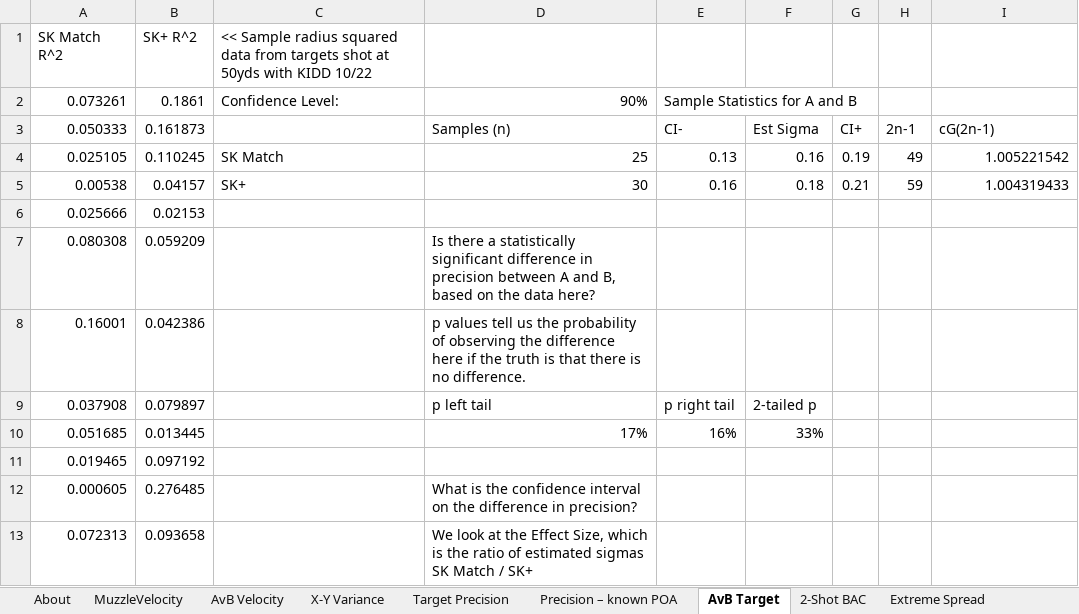
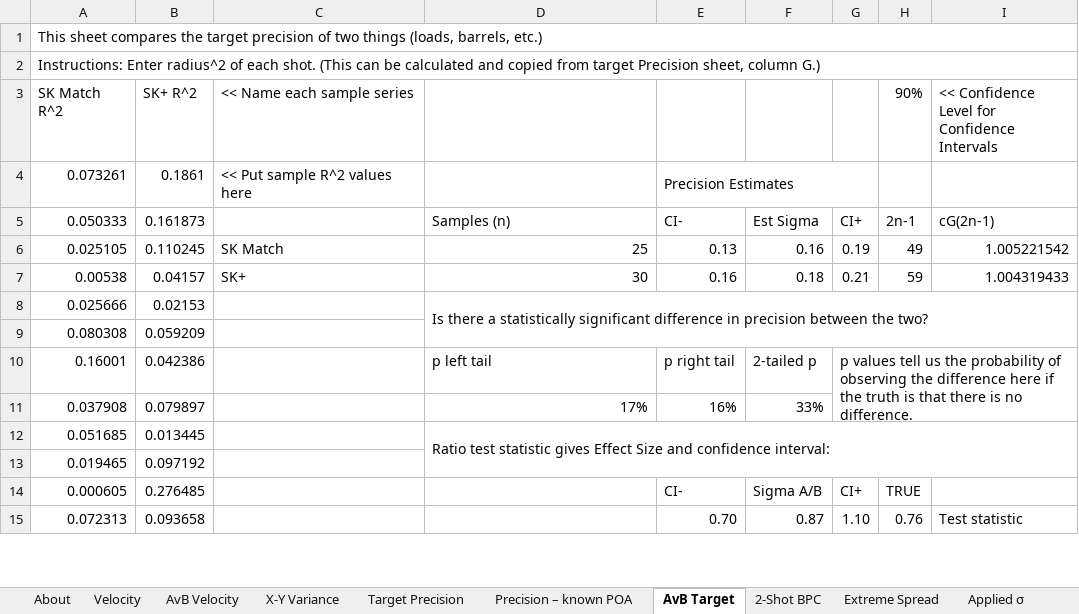
Before and after one commit to dbookstaber/ballistipedia, an Excel workbook: Ballistipedia.xlsx, sheet AvB Target, drawn as a sheet; only a part is shown; values as stored, in another font and other column widths than the file's, no cell formats; addresses are those after the commit; the diff covers the shown part only; the diff names each change by its address in the sheet, - before the commit and + after, or states it on an @@ line.

```diff
--- a/Ballistipedia.xlsx (sheet AvB Target)
+++ b/Ballistipedia.xlsx (sheet AvB Target)
-sheet tab: MuzzleVelocity
+sheet tab: Velocity
-sheet tab: 2-Shot BAC
+sheet tab: 2-Shot BPC
+row 1: This sheet compares the target precision of two things (loads, barrels, etc.)
+row 2: Instructions: Enter radius^2 of each shot. (This can be calculated and copied from target Precision sheet, column G.)
-C3: << Sample radius squared data from targets shot at 50yds with KIDD 10/22
+C3: << Name each sample series
-H3: (empty)
+H3: 90%
-I3: (empty)
+I3: << Confidence Level for Confidence Intervals
-C4 (<< Name each sample series): Confidence Level:
+C4 (<< Name each sample series): << Put sample R^2 values here
-D4: 90%
+D4: (empty)
-E4: Sample Statistics for A and B
+E4: Precision Estimates
-D8: (empty)
+D8: Is there a statistically significant difference in precision between the two?
+D8:I9 merged
-D9: Is there a statistically significant difference in precision between A and B, based on the data here?
+D9: (empty)
-D10: p values tell us the probability of observing the difference here if the truth is that there is no difference.
+D10: p left tail
-E10: (empty)
+E10: p right tail
-F10: (empty)
+F10: 2-tailed p
-G10: (empty)
+G10: p values tell us the probability of observing the difference here if the truth is that there is no difference.
+G10:I11 merged
-D11: p left tail
+D11: 17%
-E11: p right tail
+E11: 16%
-F11: 2-tailed p
+F11: 33%
-D12: 17%
+D12: Ratio test statistic gives Effect Size and confidence interval:
+D12:I13 merged
-E12: 16%
+E12: (empty)
-F12: 33%
+F12: (empty)
-D14: What is the confidence interval on the difference in precision?
+D14: (empty)
-E14: (empty)
+E14: CI-
-F14: (empty)
+F14: Sigma A/B
-G14: (empty)
+G14: CI+
-H14 (90%): (empty)
+H14 (90%): TRUE
-D15: We look at the Effect Size, which is the ratio of estimated sigmas SK Match / SK+
+D15: (empty)
-E15: (empty)
+E15: 0.70
-F15: (empty)
+F15: 0.87
-G15: (empty)
+G15: 1.10
-H15 (90%): (empty)
+H15 (90%): 0.76
-I15: (empty)
+I15: Test statistic
```
Also changed, not shown: 9 edited cells and merged cells elsewhere in this sheet, sheet Applied σ, sheet AvB Velocity, sheet X-Y Variance, sheet Precision – known POA, sheet Velocity, sheet Target Precision, 3 more sheets, cell formats, formulas that keep their value, 1 other file.
